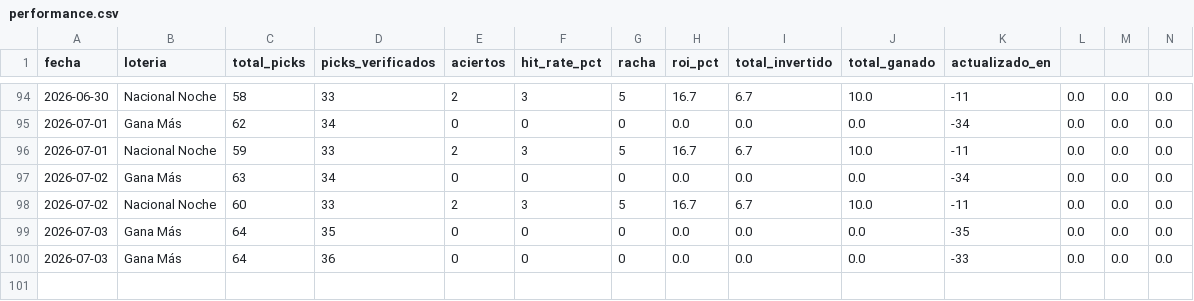
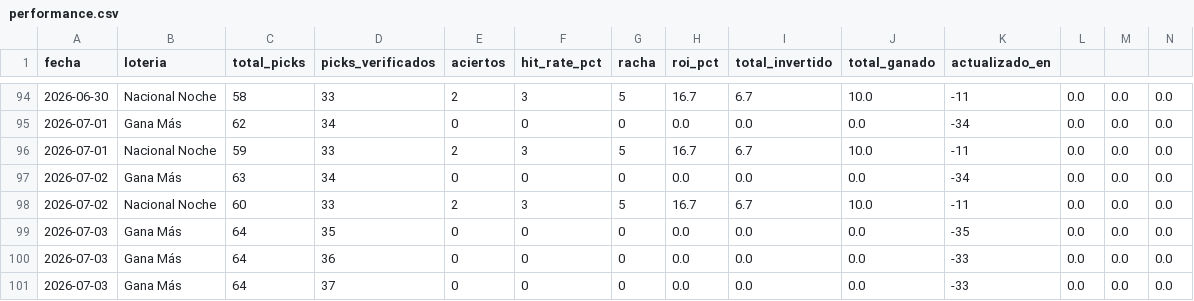
Before and after one commit to carbosota1/CLAUDE-L-NACIONAL, a CSV file: data/performance.csv, drawn as a sheet; only a part is shown, gaps mark what is left out; rows hold the shown columns only; the diff names each change by its address in the sheet, - before the commit and + after, or states it on an @@ line.

```diff
--- a/data/performance.csv
+++ b/data/performance.csv
+row 101: 2026-07-03 | Gana Más | 64 | 37 | 0 | 0 | 0 | 0.0 | 0.0 | 0.0 | -33 | 0.0 | 0.0 | 0.0
```
Also changed, not shown: data/picks_log.csv, 2 other files.
